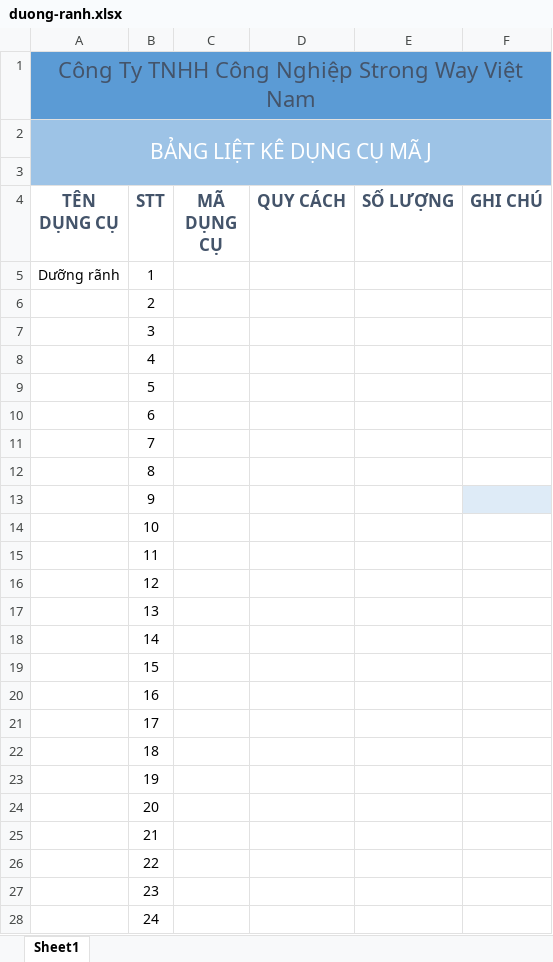
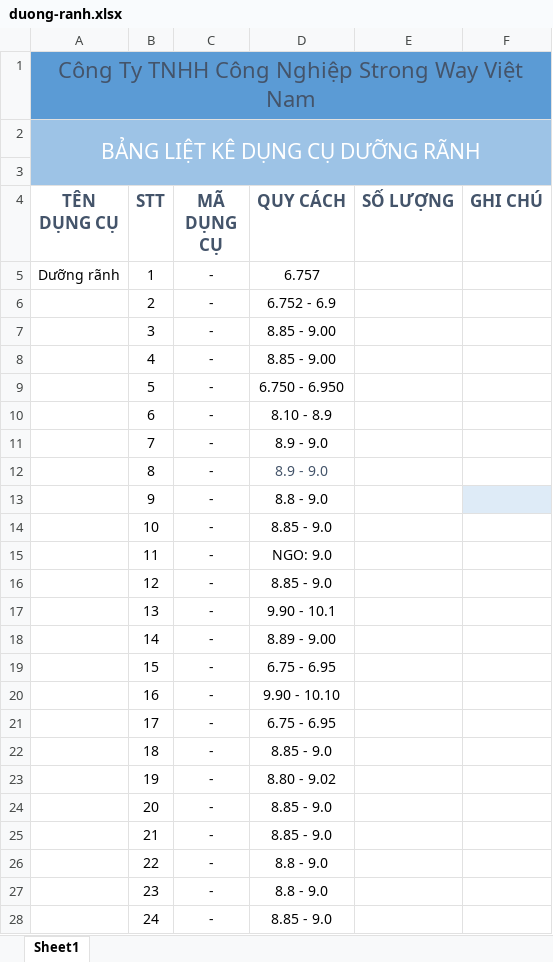
Before and after one commit to nguyenthihoangduong/strongway_dungcu, an Excel workbook: kho/duong-ranh.xlsx, sheet Sheet1, drawn as a sheet; only a part is shown; values as stored, in another font and other column widths than the file's, no borders; table styles not drawn; the diff covers the shown part only; the diff names each change by its address in the sheet, - before the commit and + after, or states it on an @@ line.

```diff
--- a/kho/duong-ranh.xlsx (sheet Sheet1)
+++ b/kho/duong-ranh.xlsx (sheet Sheet1)
-A2 (TÊN DỤNG CỤ): BẢNG LIỆT KÊ DỤNG CỤ MÃ J
+A2 (TÊN DỤNG CỤ): BẢNG LIỆT KÊ DỤNG CỤ DƯỠNG RÃNH
-C5:C28 (MÃ DỤNG CỤ): (empty)
+C5:C28 (MÃ DỤNG CỤ): -
-D5 (QUY CÁCH): (empty)
+D5 (QUY CÁCH): 6.757
-D6 (QUY CÁCH): (empty)
+D6 (QUY CÁCH): 6.752 - 6.9
-D7:D8 (QUY CÁCH): (empty)
+D7:D8 (QUY CÁCH): 8.85 - 9.00
-D9 (QUY CÁCH): (empty)
+D9 (QUY CÁCH): 6.750 - 6.950
-D10 (QUY CÁCH): (empty)
+D10 (QUY CÁCH): 8.10 - 8.9
-D11:D12 (QUY CÁCH): (empty)
+D11:D12 (QUY CÁCH): 8.9 - 9.0
-D13 (QUY CÁCH): (empty)
+D13 (QUY CÁCH): 8.8 - 9.0
-D14 (QUY CÁCH): (empty)
+D14 (QUY CÁCH): 8.85 - 9.0
-D15 (QUY CÁCH): (empty)
+D15 (QUY CÁCH): NGO: 9.0
-D16 (QUY CÁCH): (empty)
+D16 (QUY CÁCH): 8.85 - 9.0
-D17 (QUY CÁCH): (empty)
+D17 (QUY CÁCH): 9.90 - 10.1
-D18 (QUY CÁCH): (empty)
+D18 (QUY CÁCH): 8.89 - 9.00
-D19 (QUY CÁCH): (empty)
+D19 (QUY CÁCH): 6.75 - 6.95
-D20 (QUY CÁCH): (empty)
+D20 (QUY CÁCH): 9.90 - 10.10
-D21 (QUY CÁCH): (empty)
+D21 (QUY CÁCH): 6.75 - 6.95
-D22 (QUY CÁCH): (empty)
+D22 (QUY CÁCH): 8.85 - 9.0
-D23 (QUY CÁCH): (empty)
+D23 (QUY CÁCH): 8.80 - 9.02
-D24:D25 (QUY CÁCH): (empty)
+D24:D25 (QUY CÁCH): 8.85 - 9.0
-D26:D27 (QUY CÁCH): (empty)
+D26:D27 (QUY CÁCH): 8.8 - 9.0
-D28 (QUY CÁCH): (empty)
+D28 (QUY CÁCH): 8.85 - 9.0
```
Also changed, not shown: 12 edited cells and cell formats elsewhere in this sheet, kho/bang-liet-ke-san-pham.xlsx, 1 other file.
